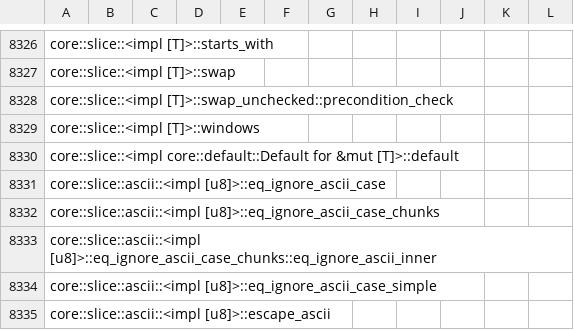
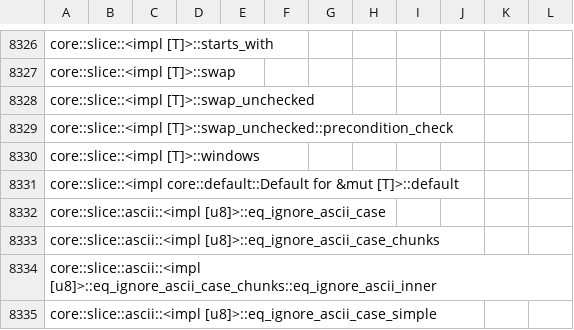
Before and after one commit to ferrocene/ferrocene, a CSV file: ferrocene/doc/symbol-report.csv, drawn as a sheet; only a part is shown, gaps mark what is left out; the shorter side is filled out with more unchanged rows.

```diff
--- a/ferrocene/doc/symbol-report.csv
+++ b/ferrocene/doc/symbol-report.csv
@@ -8327,2 +8327,3 @@ core::slice::<impl [T]>::starts_with
 core::slice::<impl [T]>::swap
+core::slice::<impl [T]>::swap_unchecked
 core::slice::<impl [T]>::swap_unchecked::precondition_check
```
Also changed, not shown: 1 other file.
